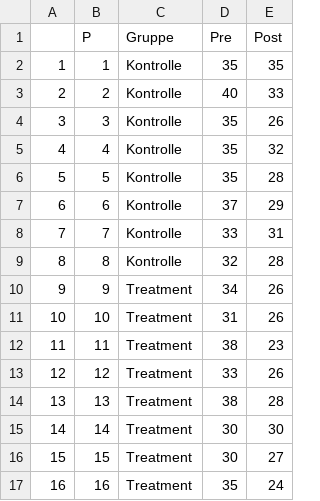
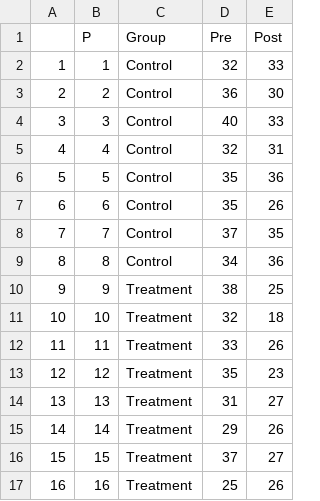
Before and after one commit to dirk-ostwald/Psychotherapieforschung-25, a CSV file: 5_Pretest_Posttest_Designs/5_Daten/ld-pre-post.csv, drawn as a sheet.

```diff
--- a/5_Pretest_Posttest_Designs/5_Daten/ld-pre-post.csv
+++ b/5_Pretest_Posttest_Designs/5_Daten/ld-pre-post.csv
@@ -1,17 +1,17 @@
-"","P","Gruppe","Pre","Post"
-"1",1,"Kontrolle",35,35
-"2",2,"Kontrolle",40,33
-"3",3,"Kontrolle",35,26
-"4",4,"Kontrolle",35,32
-"5",5,"Kontrolle",35,28
-"6",6,"Kontrolle",37,29
-"7",7,"Kontrolle",33,31
-"8",8,"Kontrolle",32,28
-"9",9,"Treatment",34,26
-"10",10,"Treatment",31,26
-"11",11,"Treatment",38,23
-"12",12,"Treatment",33,26
-"13",13,"Treatment",38,28
-"14",14,"Treatment",30,30
-"15",15,"Treatment",30,27
-"16",16,"Treatment",35,24
+"","P","Group","Pre","Post"
+"1",1,"Control",32,33
+"2",2,"Control",36,30
+"3",3,"Control",40,33
+"4",4,"Control",32,31
+"5",5,"Control",35,36
+"6",6,"Control",35,26
+"7",7,"Control",37,35
+"8",8,"Control",34,36
+"9",9,"Treatment",38,25
+"10",10,"Treatment",32,18
+"11",11,"Treatment",33,26
+"12",12,"Treatment",35,23
+"13",13,"Treatment",31,27
+"14",14,"Treatment",29,26
+"15",15,"Treatment",37,27
+"16",16,"Treatment",25,26
```
Also changed, not shown: 38 other files.
